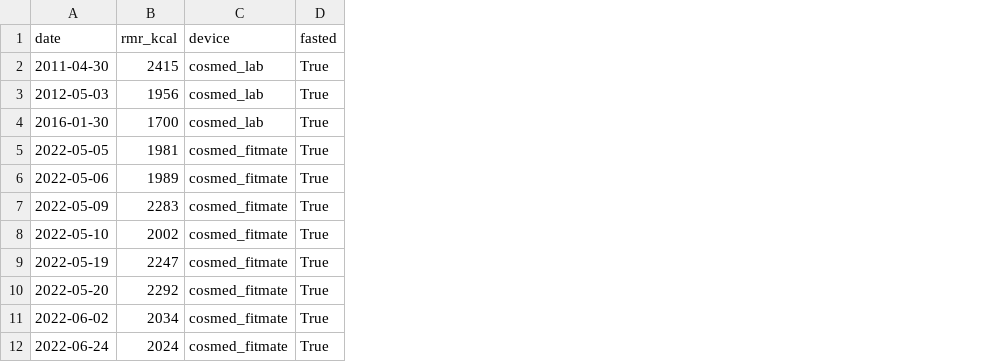
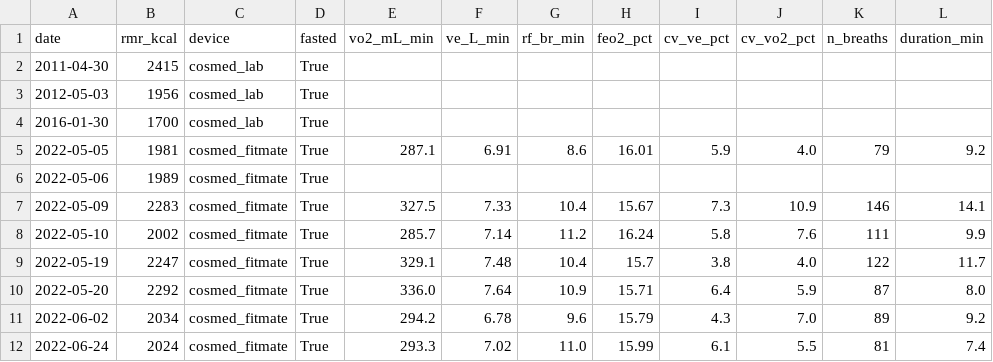
Before and after one commit to Lucent/health-data, a CSV file: RMR/rmr.csv, drawn as a sheet; only a part is shown; the diff names each change by its address in the sheet, - before the commit and + after, or states it on an @@ line.

```diff
--- a/RMR/rmr.csv
+++ b/RMR/rmr.csv
+column E (vo2_mL_min), rows 5-12: 287.1 |  | 327.5 | 285.7 | 329.1 | 336.0 | 294.2 | 293.3
+column F (ve_L_min), rows 5-12: 6.91 |  | 7.33 | 7.14 | 7.48 | 7.64 | 6.78 | 7.02
+column G (rf_br_min), rows 5-12: 8.6 |  | 10.4 | 11.2 | 10.4 | 10.9 | 9.6 | 11.0
+column H (feo2_pct), rows 5-12: 16.01 |  | 15.67 | 16.24 | 15.7 | 15.71 | 15.79 | 15.99
+column I (cv_ve_pct), rows 5-12: 5.9 |  | 7.3 | 5.8 | 3.8 | 6.4 | 4.3 | 6.1
+column J (cv_vo2_pct), rows 5-12: 4.0 |  | 10.9 | 7.6 | 4.0 | 5.9 | 7.0 | 5.5
+column K (n_breaths), rows 5-12: 79 |  | 146 | 111 | 122 | 87 | 89 | 81
+column L (duration_min), rows 5-12: 9.2 |  | 14.1 | 9.9 | 11.7 | 8.0 | 9.2 | 7.4
```
Also changed, not shown: analysis/H_phase_binge_distance_bins.csv, analysis/J_restriction_runs.csv, 48 other files.
